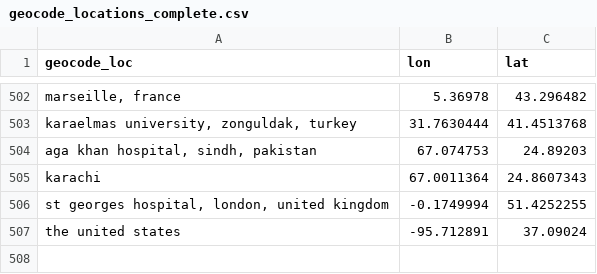
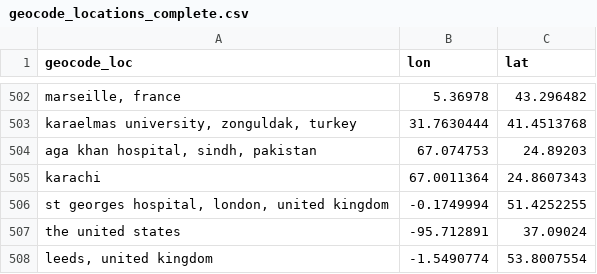
Before and after one commit to ecohealthalliance/amr-db, a CSV file: data-raw/geocode_locations_complete.csv, drawn as a sheet; only a part is shown, gaps mark what is left out.

```diff
--- a/data-raw/geocode_locations_complete.csv
+++ b/data-raw/geocode_locations_complete.csv
@@ -507 +507,2 @@ karachi,67.0011364,24.8607343
 the united states,-95.712891,37.09024
+"leeds, united kingdom",-1.5490774,53.8007554
```
Also changed, not shown: data/locations.csv, 6 other files.
